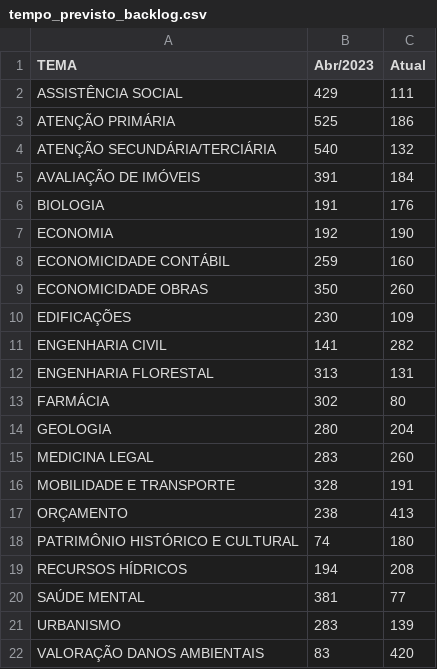
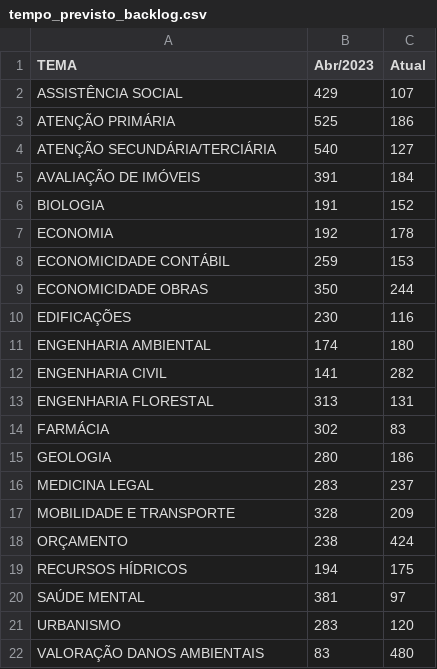
Before and after one commit to pedropaixaomprj/datawrapper-gate, a CSV file: tempo_previsto_backlog.csv, drawn as a sheet.

```diff
--- a/tempo_previsto_backlog.csv
+++ b/tempo_previsto_backlog.csv
@@ -1,22 +1,22 @@
 TEMA,Abr/2023,Atual
-ASSISTÊNCIA SOCIAL,429,111
+ASSISTÊNCIA SOCIAL,429,107
 ATENÇÃO PRIMÁRIA,525,186
-ATENÇÃO SECUNDÁRIA/TERCIÁRIA,540,132
+ATENÇÃO SECUNDÁRIA/TERCIÁRIA,540,127
 AVALIAÇÃO DE IMÓVEIS,391,184
-BIOLOGIA,191,176
-ECONOMIA,192,190
-ECONOMICIDADE CONTÁBIL,259,160
-ECONOMICIDADE OBRAS,350,260
-EDIFICAÇÕES,230,109
+BIOLOGIA,191,152
+ECONOMIA,192,178
+ECONOMICIDADE CONTÁBIL,259,153
+ECONOMICIDADE OBRAS,350,244
+EDIFICAÇÕES,230,116
+ENGENHARIA AMBIENTAL,174,180
 ENGENHARIA CIVIL,141,282
 ENGENHARIA FLORESTAL,313,131
-FARMÁCIA,302,80
-GEOLOGIA,280,204
-MEDICINA LEGAL,283,260
-MOBILIDADE E TRANSPORTE,328,191
-ORÇAMENTO,238,413
-PATRIMÔNIO HISTÓRICO E CULTURAL,74,180
-RECURSOS HÍDRICOS,194,208
-SAÚDE MENTAL,381,77
-URBANISMO,283,139
-VALORAÇÃO DANOS AMBIENTAIS,83,420
+FARMÁCIA,302,83
+GEOLOGIA,280,186
+MEDICINA LEGAL,283,237
+MOBILIDADE E TRANSPORTE,328,209
+ORÇAMENTO,238,424
+RECURSOS HÍDRICOS,194,175
+SAÚDE MENTAL,381,97
+URBANISMO,283,120
+VALORAÇÃO DANOS AMBIENTAIS,83,480
```
Also changed, not shown: acervo_gate.csv, 1 other file.
